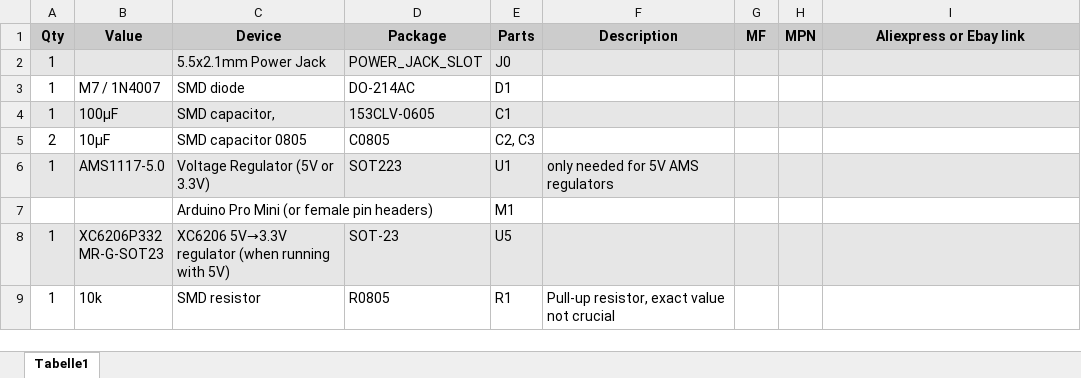
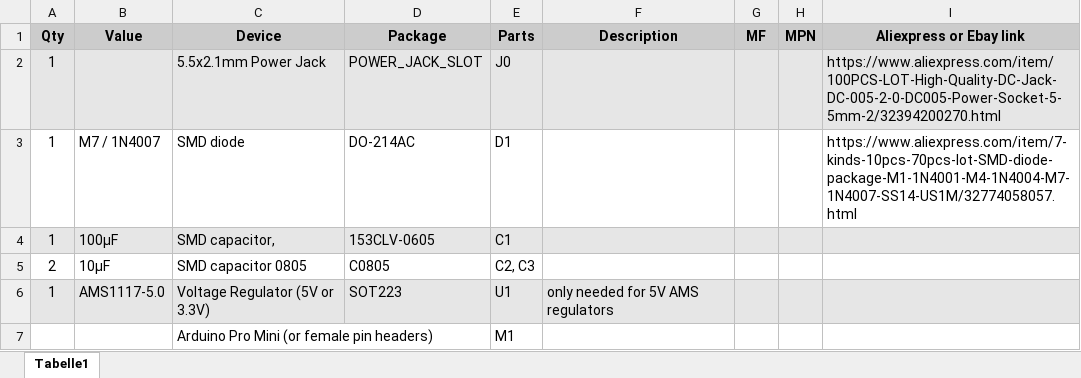
Before and after one commit to open-tools/ArduinoProMini_IOShield, an Excel workbook: ArduinoProMini_IOShield_BOM.xlsx, sheet Tabelle1, drawn as a sheet; only a part is shown; the shorter side is filled out with more unchanged rows; values as stored, in another font and other column widths than the file's, no borders; the diff names each change by its address in the sheet, - before the commit and + after, or states it on an @@ line.

Commit message:
V0.2: Add power soldering connection, add altenative ProMini pinout, move ICSP header; Add pictures;

```diff
--- a/ArduinoProMini_IOShield_BOM.xlsx (sheet Tabelle1)
+++ b/ArduinoProMini_IOShield_BOM.xlsx (sheet Tabelle1)
-I2 (Aliexpress or Ebay link): (empty)
+I2 (Aliexpress or Ebay link): https://www.aliexpress.com/item/100PCS-LOT-High-Quality-DC-Jack-DC-005-2-0-DC005-Power-Socket-5-5mm-2/32394200270.html
-I3 (Aliexpress or Ebay link): (empty)
+I3 (Aliexpress or Ebay link): https://www.aliexpress.com/item/7-kinds-10pcs-70pcs-lot-SMD-diode-package-M1-1N4001-M4-1N4004-M7-1N4007-SS14-US1M/32774058057.html
```
Also changed, not shown: 21 other files.
